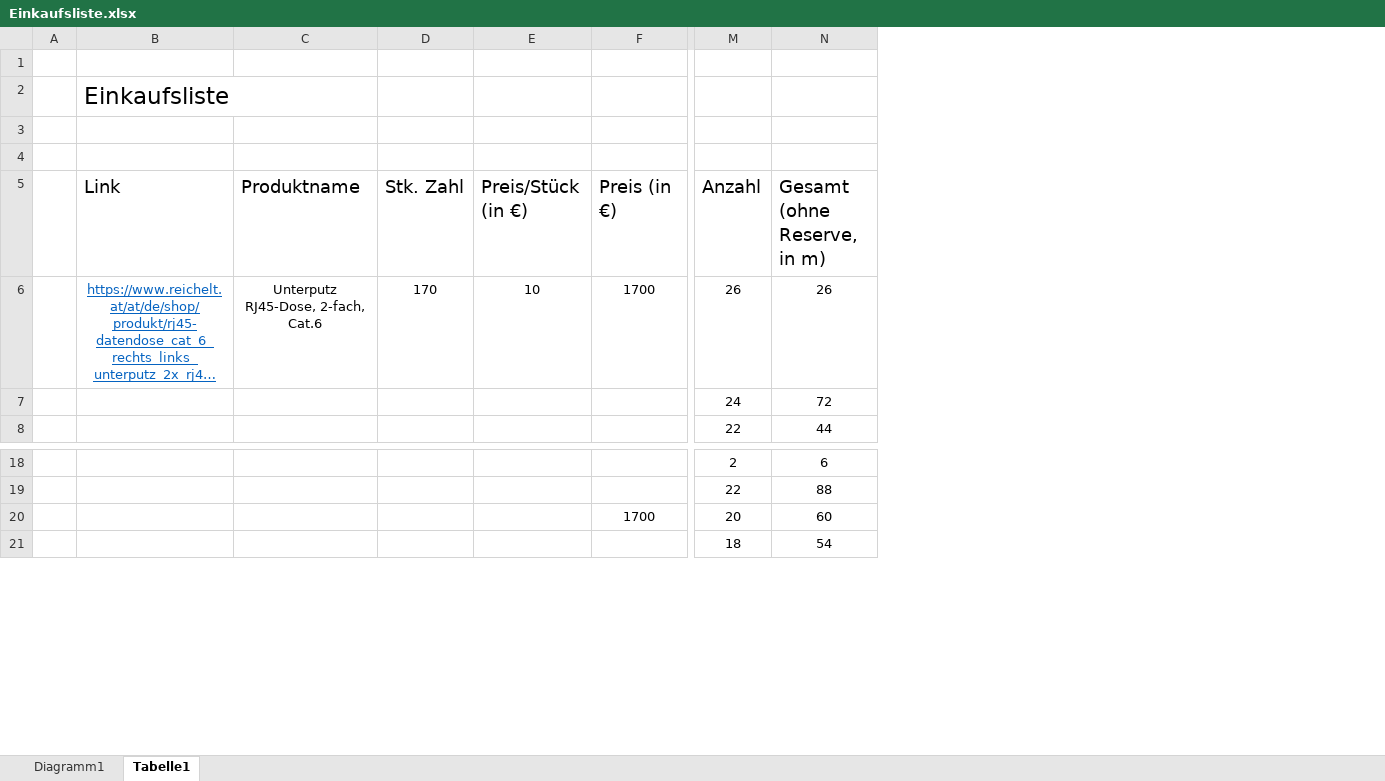
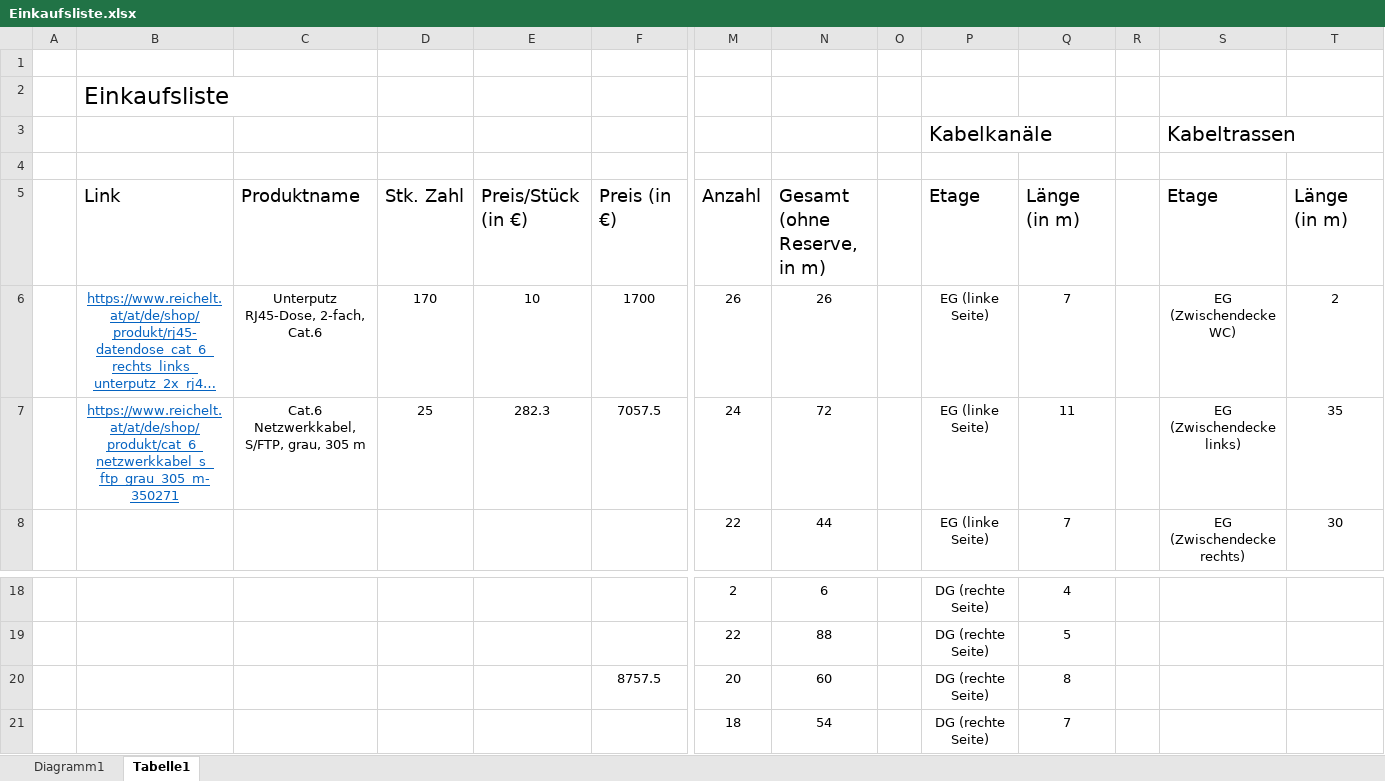
Before and after one commit to frameyohomies/gruene_wiese, an Excel workbook: Einkaufsliste.xlsx, sheet Tabelle1, drawn as a sheet; only a part is shown, gaps mark what is left out; long unchanged cells end in …; values as stored, in another font and other column widths than the file's, no borders; removed rows and columns are numbered as before the commit, all else as after; rows hold the shown columns only; the diff names each change by its address in the sheet, - before the commit and + after, or states it on an @@ line.

Commit message:
Kabelkanäle und Trassen im Excel berechnet

```diff
--- a/Einkaufsliste.xlsx (sheet Tabelle1)
+++ b/Einkaufsliste.xlsx (sheet Tabelle1)
+column O, empty
+column P, rows 3-6: Kabelkanäle |  | Etage | EG (linke Seite); row 8: EG (linke Seite); rows 18-21: all DG (rechte Seite)
+column Q, rows 5-6: Länge (in m) | 7; row 8: 7; rows 18-21: 4 | 5 | 8 | 7
+column R, empty
+column S, rows 3-6: Kabeltrassen |  | Etage | EG (Zwischendecke WC); row 8: EG (Zwischendecke rechts)
+column T, rows 5-6: Länge (in m) | 2; row 8: 30
-row 3: (empty)
+row 3:  |  |  |  |  |  |  |  |  | Kabelkanäle |  |  | Kabeltrassen
-row 7:  |  |  |  |  |  | 24 | 72
+row 7:  | https://www.reichelt.at/at/de/shop/produkt/cat_6_netzwerkkabel_s_ftp_grau_305_m-350271 | Cat.6 Netzwerkkabel, S/FTP, grau, 305 m | 25 | 282.3 | 7057.5 | 24 | 72 |  | EG (linke Seite) | 11 |  | EG (Zwischendecke links) | 35
-F20: 1700
+F20: 8757.5
```
Also changed, not shown: charts or pictures, 1 other file.
